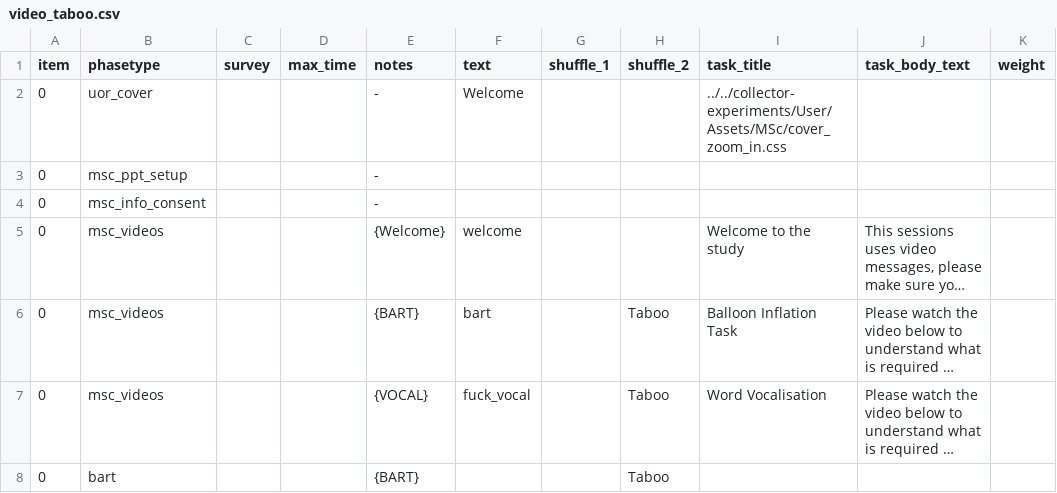
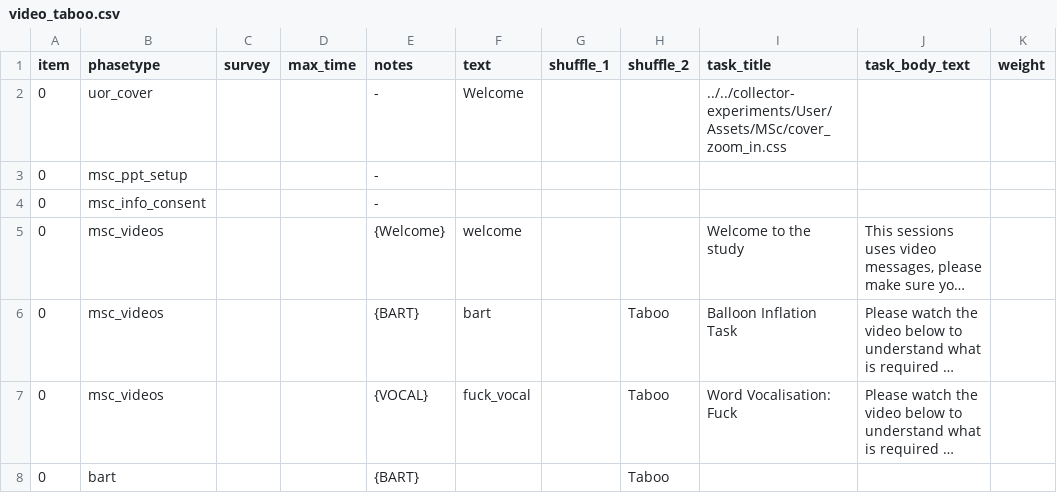
Before and after one commit to tdepsych/collector-experiments, a CSV file: User/Projects/msc_dissertation/video_taboo.csv, drawn as a sheet; only a part is shown; long unchanged cells end in …; the diff covers the shown part only; the diff names each change by its address in the sheet, - before the commit and + after, or states it on an @@ line.

```diff
--- a/User/Projects/msc_dissertation/video_taboo.csv
+++ b/User/Projects/msc_dissertation/video_taboo.csv
-I7 (task_title): Word Vocalisation
+I7 (task_title): Word Vocalisation: Fuck
```
Also changed, not shown: 4 edited cells elsewhere in this file, User/Surveys/cognitive_dissonance.csv, 15 other files.
